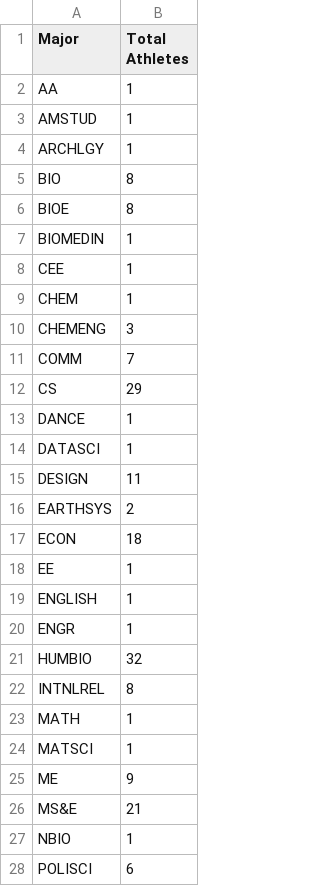
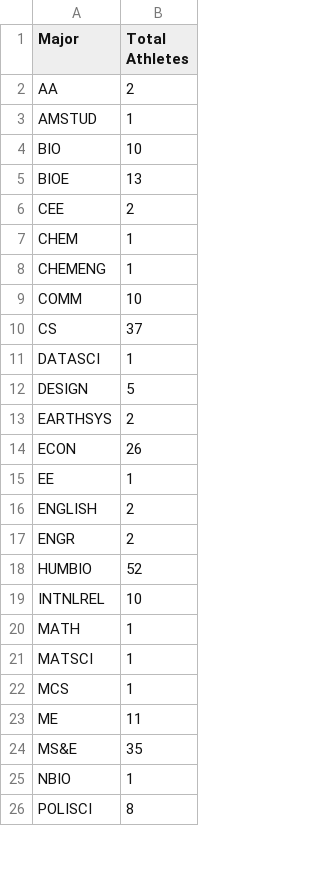
Before and after one commit to TheStanfordDaily/bobabots, a CSV file: athlete-majors/major_counts.csv, drawn as a sheet; only a part is shown; the diff covers the shown part only.

```diff
--- a/athlete-majors/major_counts.csv
+++ b/athlete-majors/major_counts.csv
@@ -1,28 +1,26 @@
 Major,Total Athletes
-AA,1
+AA,2
 AMSTUD,1
-ARCHLGY,1
-BIO,8
-BIOE,8
-BIOMEDIN,1
-CEE,1
+BIO,10
+BIOE,13
+CEE,2
 CHEM,1
-CHEMENG,3
-COMM,7
-CS,29
-DANCE,1
+CHEMENG,1
+COMM,10
+CS,37
 DATASCI,1
-DESIGN,11
+DESIGN,5
 EARTHSYS,2
-ECON,18
+ECON,26
 EE,1
-ENGLISH,1
-ENGR,1
-HUMBIO,32
-INTNLREL,8
+ENGLISH,2
+ENGR,2
+HUMBIO,52
+INTNLREL,10
 MATH,1
 MATSCI,1
-ME,9
-MS&E,21
+MCS,1
+ME,11
+MS&E,35
 NBIO,1
-POLISCI,6
+POLISCI,8
```
Also changed, not shown: 6 edited cells elsewhere in this file, athlete-majors/majors_and_sports.csv, 3 other files.
